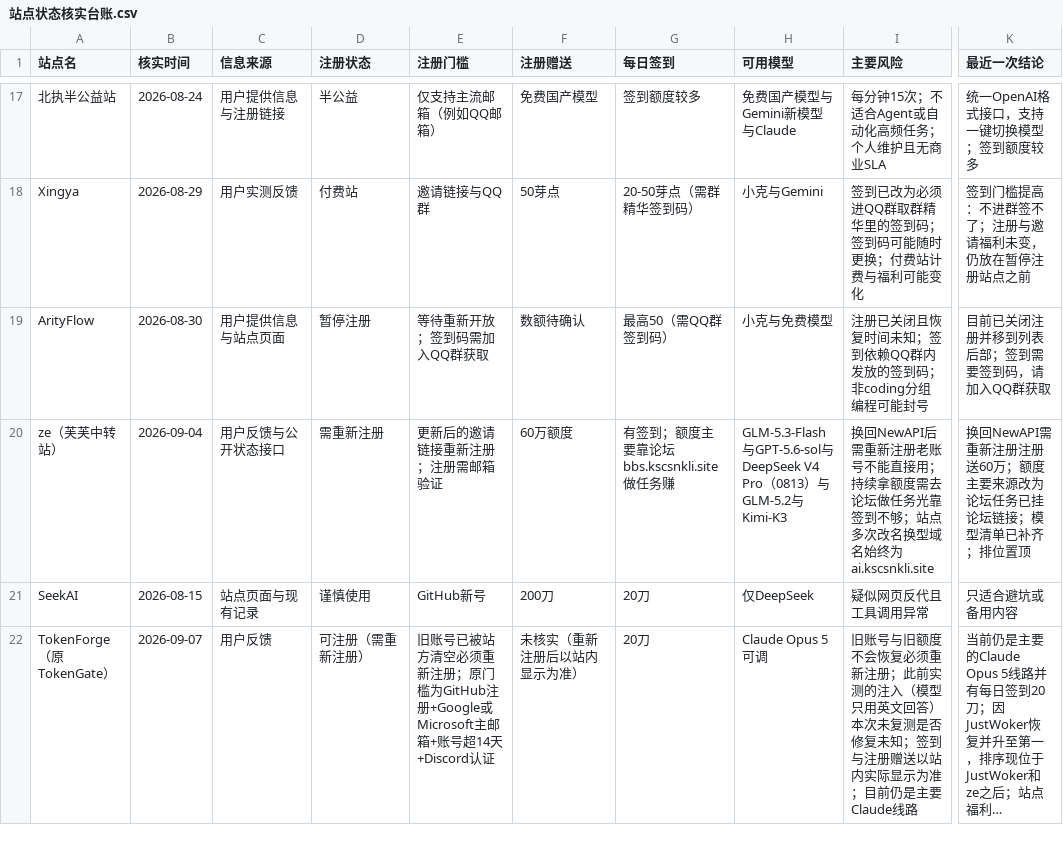
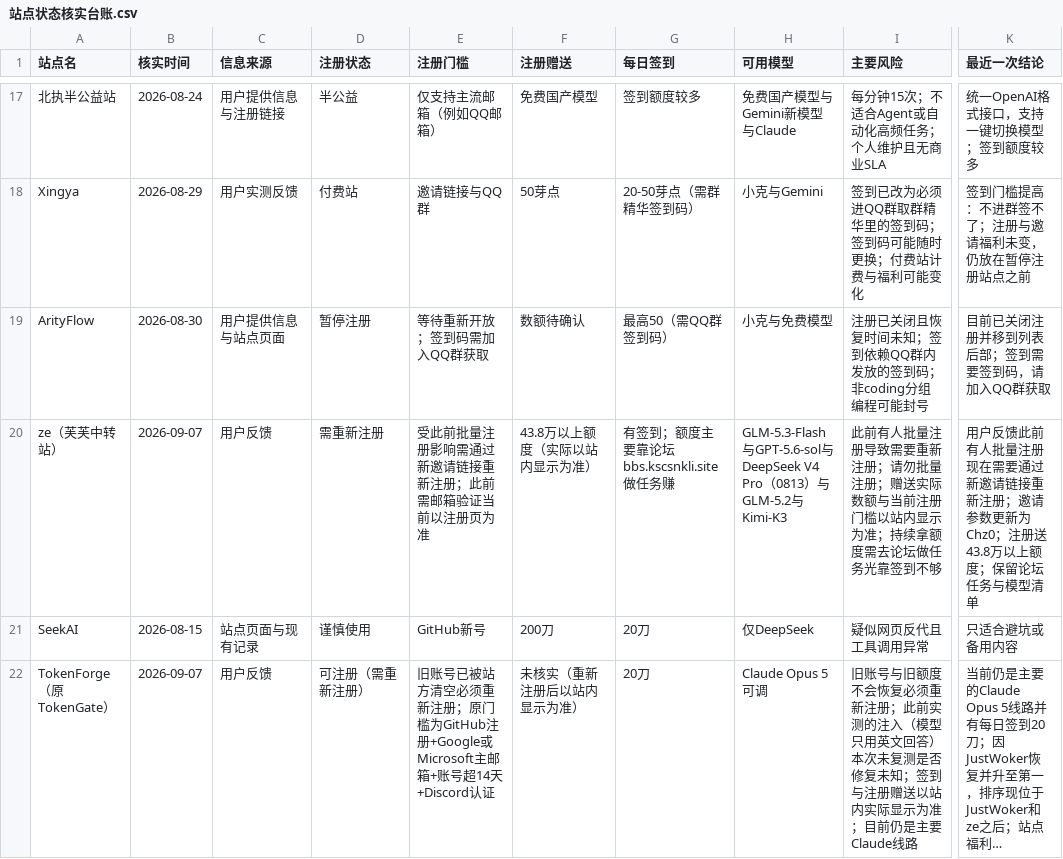
Before and after one commit to ytzzjx/ytzzjx.github.io, a CSV file: 运营推广/站点状态核实台账.csv, drawn as a sheet; only a part is shown, gaps mark what is left out; long unchanged cells end in …; the diff names each change by its address in the sheet, - before the commit and + after, or states it on an @@ line.

```diff
--- a/运营推广/站点状态核实台账.csv
+++ b/运营推广/站点状态核实台账.csv
-B20 (核实时间): 2026-09-04
+B20 (核实时间): 2026-09-07
-C20 (信息来源): 用户反馈与公开状态接口
+C20 (信息来源): 用户反馈
-E20 (注册门槛): 更新后的邀请链接重新注册；注册需邮箱验证
+E20 (注册门槛): 受此前批量注册影响需通过新邀请链接重新注册；此前需邮箱验证当前以注册页为准
-F20 (注册赠送): 60万额度
+F20 (注册赠送): 43.8万以上额度（实际以站内显示为准）
-I20 (主要风险): 换回NewAPI后需重新注册老账号不能直接用；持续拿额度需去论坛做任务光靠签到不够；站点多次改名换型域名始终为ai.kscsnkli.site
+I20 (主要风险): 此前有人批量注册导致需要重新注册；请勿批量注册；赠送实际数额与当前注册门槛以站内显示为准；持续拿额度需去论坛做任务光靠签到不够
-K20 (最近一次结论): 换回NewAPI需重新注册注册送60万；额度主要来源改为论坛任务已挂论坛链接；模型清单已补齐；排位置顶
+K20 (最近一次结论): 用户反馈此前有人批量注册现在需要通过新邀请链接重新注册；邀请参数更新为Chz0；注册送43.8万以上额度；保留论坛任务与模型清单
```
Also changed, not shown: 4 other files.
